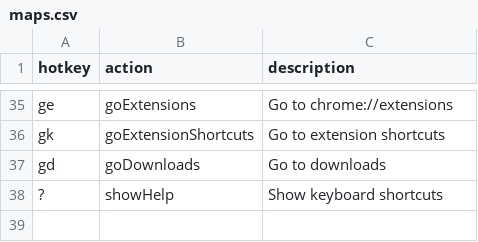
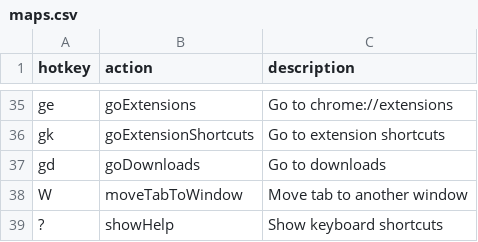
Before and after one commit to seriiserii825/bs-vimium-c, a CSV file: maps.csv, drawn as a sheet; only a part is shown, gaps mark what is left out.

Commit message:
feat: move tab

```diff
--- a/maps.csv
+++ b/maps.csv
@@ -37,2 +37,3 @@ gk,goExtensionShortcuts,Go to extension shortcuts
 gd,goDownloads,Go to downloads
+W,moveTabToWindow,Move tab to another window
 ?,showHelp,Show keyboard shortcuts
```
Also changed, not shown: 6 other files.
